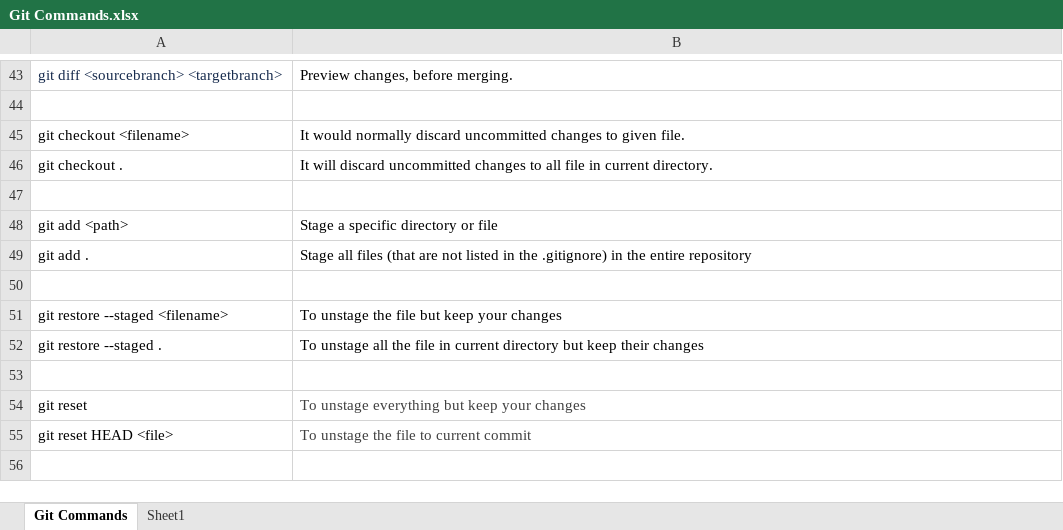
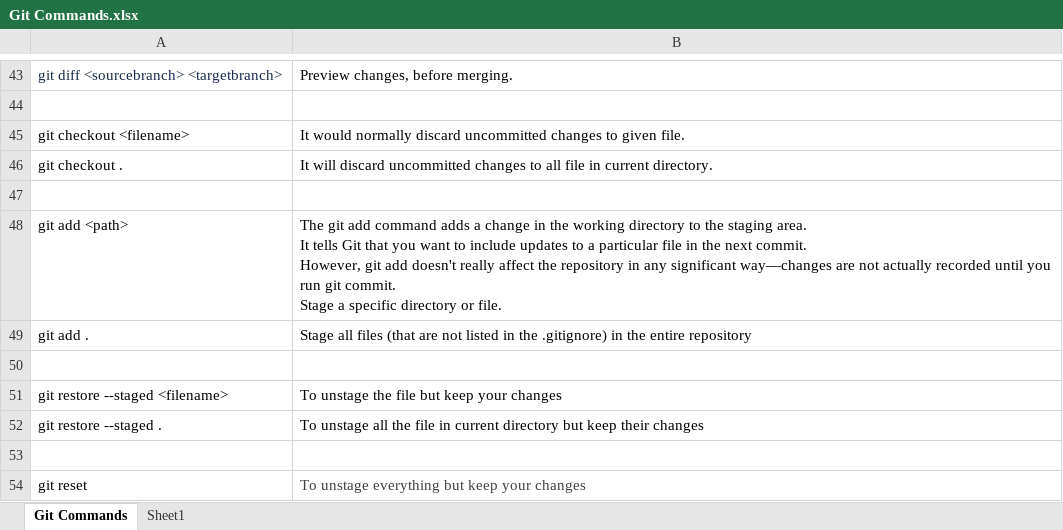
Before and after one commit to Shivay2130/JavaPrograms, an Excel workbook: Git Commands.xlsx, sheet Git Commands, drawn as a sheet; only a part is shown, gaps mark what is left out; the shorter side is filled out with more unchanged rows; values as stored, in another font and other column widths than the file's, no borders; ↵ is a line break in a cell; the diff names each change by its address in the sheet, - before the commit and + after, or states it on an @@ line.

Commit message:
Changes in git file

```diff
--- a/Git Commands.xlsx (sheet Git Commands)
+++ b/Git Commands.xlsx (sheet Git Commands)
-B48: Stage a specific directory or file
+B48: The git add command adds a change in the working directory to the staging area. ↵ It tells Git that you want to include updates to a particular file in the next commit. ↵ However, git add doesn't really affect the repository in any significant way—changes are not actually recorded until you run git commit. ↵ Stage a specific directory or file.
```
